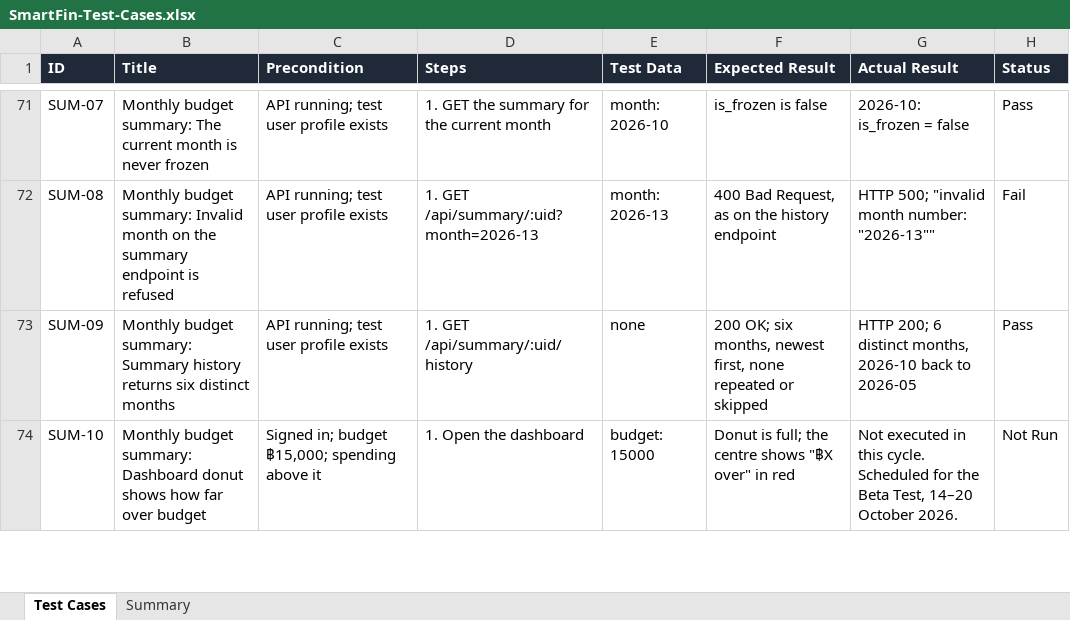
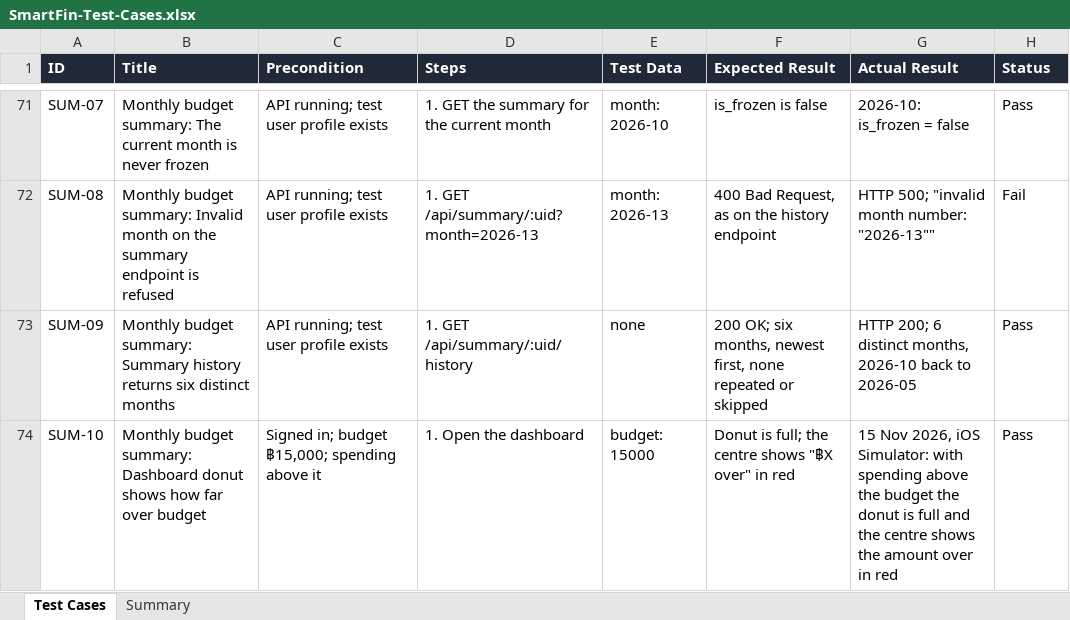
Before and after one commit to SmartFin-App/smartfin, an Excel workbook: smartfin-docs/10-20261006 (test design spec)/SmartFin-Test-Cases.xlsx, sheet Test Cases, drawn as a sheet; only a part is shown, gaps mark what is left out; values as stored, in another font and other column widths than the file's, no borders; conditional formats not drawn; the diff covers the shown part only; the diff names each change by its address in the sheet, - before the commit and + after, or states it on an @@ line.

```diff
--- a/smartfin-docs/10-20261006 (test design spec)/SmartFin-Test-Cases.xlsx (sheet Test Cases)
+++ b/smartfin-docs/10-20261006 (test design spec)/SmartFin-Test-Cases.xlsx (sheet Test Cases)
-G74 (Actual Result): Not executed in this cycle. Scheduled for the Beta Test, 14–20 October 2026.
+G74 (Actual Result): 15 Nov 2026, iOS Simulator: with spending above the budget the donut is full and the centre shows the amount over in red
-H74 (Status): Not Run
+H74 (Status): Pass
```
Also changed, not shown: 46 edited cells elsewhere in this sheet, sheet Summary, 2 other files.
